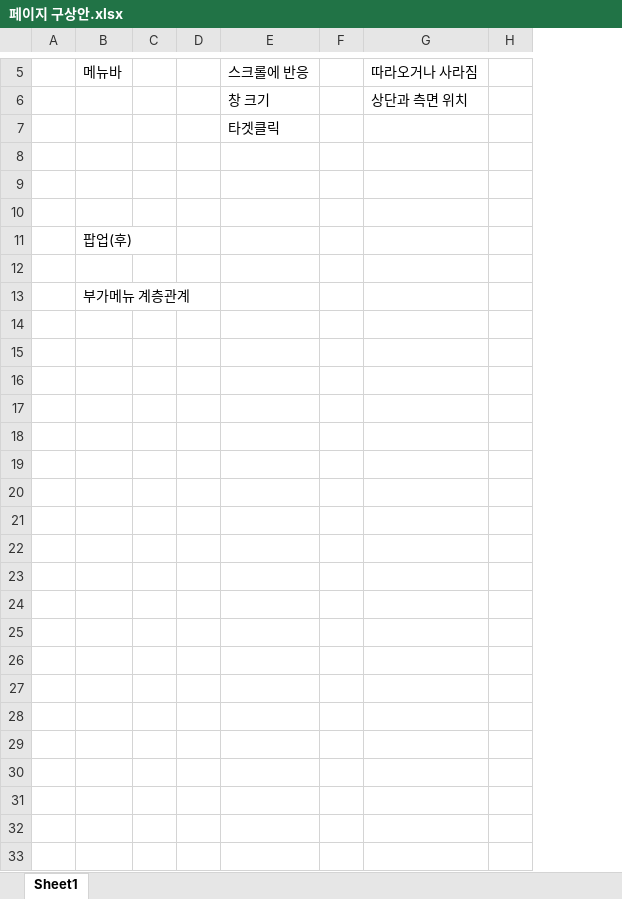
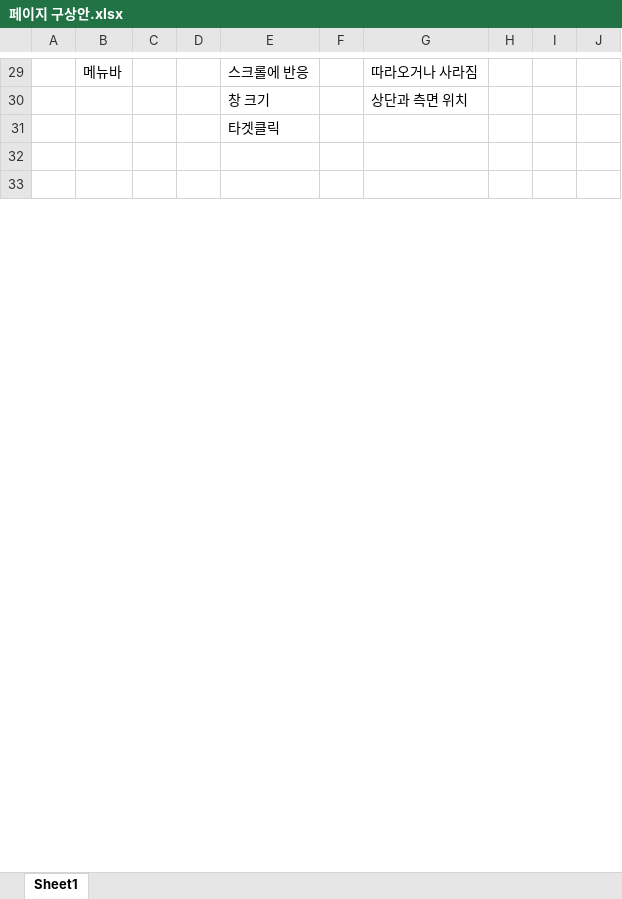
Before and after one commit to ChaeYun430/WebStudy, an Excel workbook: test3_250619/페이지 구상안.xlsx, sheet Sheet1, drawn as a sheet; only a part is shown, gaps mark what is left out; values as stored, in another font and other column widths than the file's, no borders; removed rows and columns are numbered as before the commit, all else as after; the diff covers the shown part only; the diff names each change by its address in the sheet, - before the commit and + after, or states it on an @@ line.

```diff
--- a/test3_250619/페이지 구상안.xlsx (sheet Sheet1)
+++ b/test3_250619/페이지 구상안.xlsx (sheet Sheet1)
-column C, empty
+column C, empty
+column I, empty
+column J, empty
-row 8: (empty)
-row 9: (empty)
-row 10: (empty)
-row 11:  | 팝업(후)
-row 12: (empty)
-row 13:  | 부가메뉴 계층관계
-row 14: (empty)
-row 15: (empty)
-row 16: (empty)
-row 17: (empty)
-row 18: (empty)
-row 19: (empty)
-row 20: (empty)
-row 21: (empty)
-row 22: (empty)
-row 23: (empty)
-row 24: (empty)
-row 25: (empty)
-row 26: (empty)
-row 27: (empty)
-row 28: (empty)
-row 29: (empty)
-row 30: (empty)
-row 31: (empty)
```
Also changed, not shown: 24 added rows elsewhere in this sheet, 11 other files.
